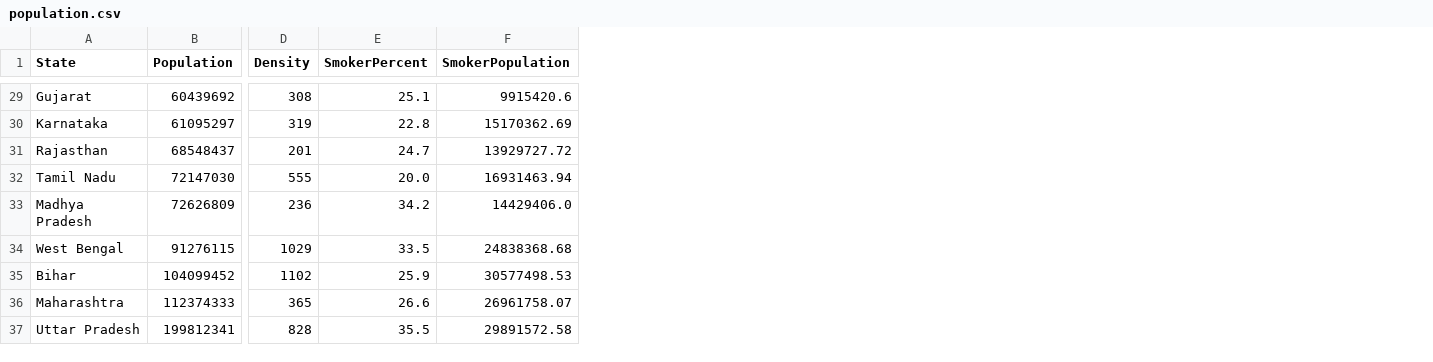
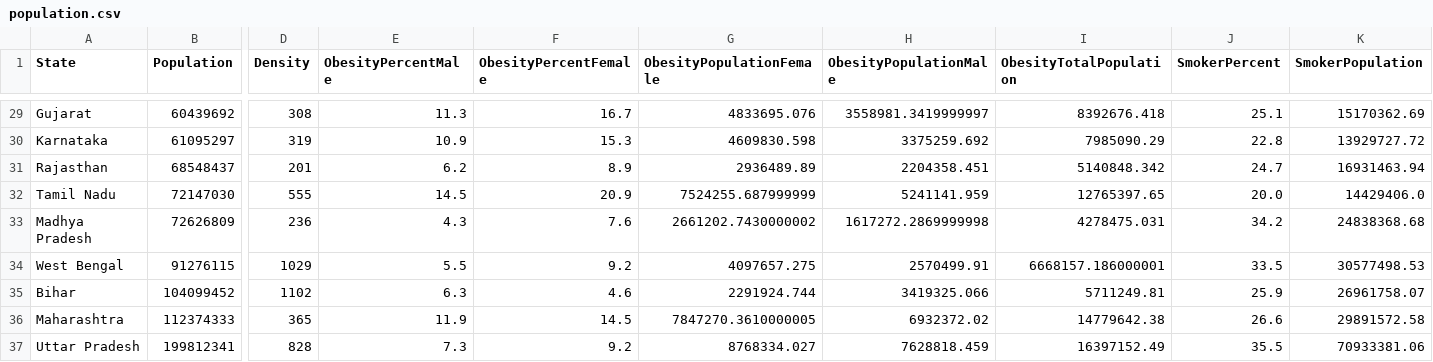
Before and after one commit to ddb95/coronawhy, a CSV file: data/population.csv, drawn as a sheet; only a part is shown, gaps mark what is left out; addresses are those after the commit; the diff covers the shown part only; the diff names each change by its address in the sheet, - before the commit and + after, or states it on an @@ line.

Commit message:
Obesity Data Added

```diff
--- a/data/population.csv
+++ b/data/population.csv
+column E (ObesityPercentMale), rows 29-37: 11.3 | 10.9 | 6.2 | 14.5 | 4.3 | 5.5 | 6.3 | 11.9 | 7.3
+column F (ObesityPercentFemale), rows 29-37: 16.7 | 15.3 | 8.9 | 20.9 | 7.6 | 9.2 | 4.6 | 14.5 | 9.2
+column G (ObesityPopulationFemale), rows 29-37: 4833695.076 | 4609830.598 | 2936489.89 | 7524255.687999999 | 2661202.7430000002 | 4097657.275 | 2291924.744 | 7847270.3610000005 | 8768334.027
+column H (ObesityPopulationMale), rows 29-37: 3558981.3419999997 | 3375259.692 | 2204358.451 | 5241141.959 | 1617272.2869999998 | 2570499.91 | 3419325.066 | 6932372.02 | 7628818.459
+column I (ObesityTotalPopulation), rows 29-37: 8392676.418 | 7985090.29 | 5140848.342 | 12765397.65 | 4278475.031 | 6668157.186000001 | 5711249.81 | 14779642.38 | 16397152.49
-K29 (SmokerPopulation): 9915420.6
+K29 (SmokerPopulation): 15170362.69
-K30 (SmokerPopulation): 15170362.69
+K30 (SmokerPopulation): 13929727.72
-K31 (SmokerPopulation): 13929727.72
+K31 (SmokerPopulation): 16931463.94
-K32 (SmokerPopulation): 16931463.94
+K32 (SmokerPopulation): 14429406.0
-K33 (SmokerPopulation): 14429406.0
+K33 (SmokerPopulation): 24838368.68
-K34 (SmokerPopulation): 24838368.68
+K34 (SmokerPopulation): 30577498.53
-K35 (SmokerPopulation): 30577498.53
+K35 (SmokerPopulation): 26961758.07
-K36 (SmokerPopulation): 26961758.07
+K36 (SmokerPopulation): 29891572.58
-K37 (SmokerPopulation): 29891572.58
+K37 (SmokerPopulation): 70933381.06
```
Also changed, not shown: 29 edited cells elsewhere in this file.
